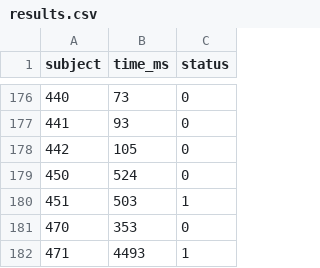
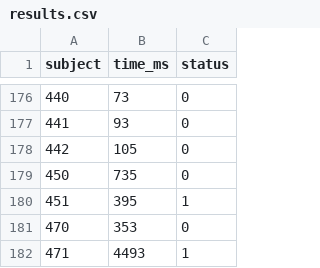
Before and after one commit to mcschroeder/panini, a CSV file: benchmarks/oopsla25/methods/panini/results_paper/results.csv, drawn as a sheet; only a part is shown, gaps mark what is left out.

```diff
--- a/benchmarks/oopsla25/methods/panini/results_paper/results.csv
+++ b/benchmarks/oopsla25/methods/panini/results_paper/results.csv
@@ -178,4 +178,4 @@ subject,time_ms,status
 442,105,0
-450,524,0
-451,503,1
+450,735,0
+451,395,1
 470,353,0
```
Also changed, not shown: benchmarks/oopsla25/accuracy/results_paper/results_by_category.csv, benchmarks/oopsla25/accuracy/results_paper/results_by_subject.csv, 13 other files.
